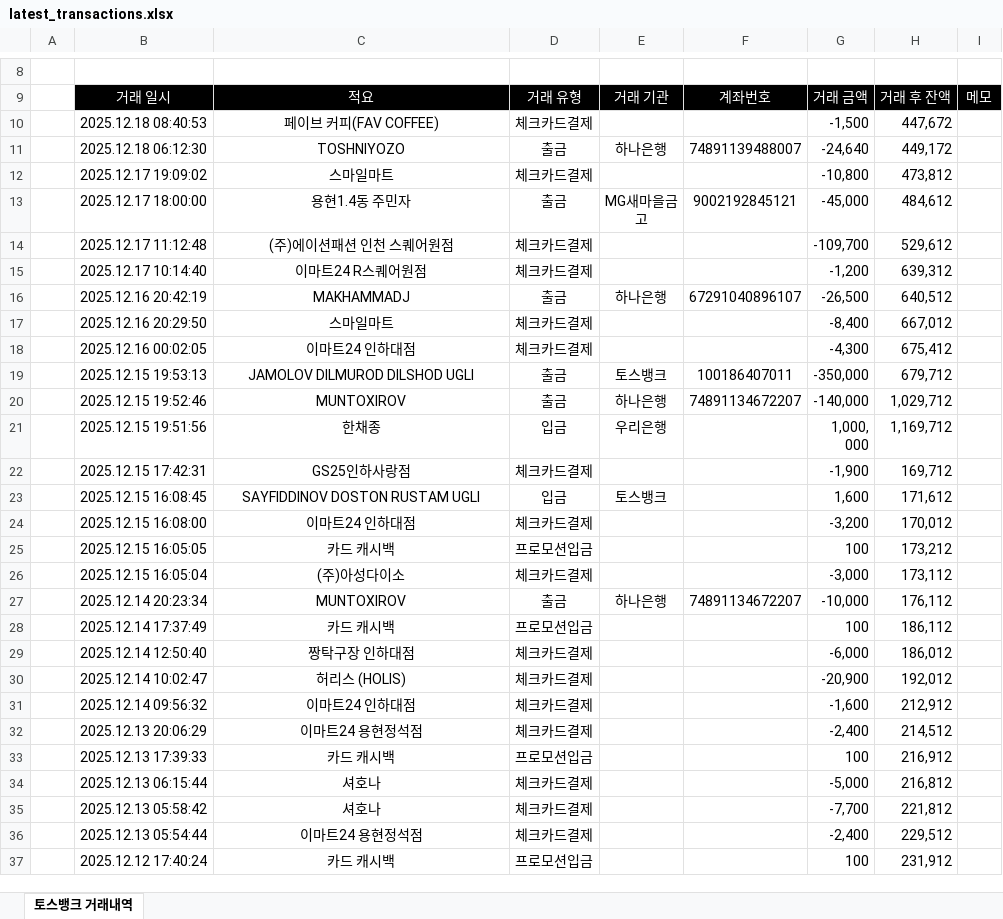
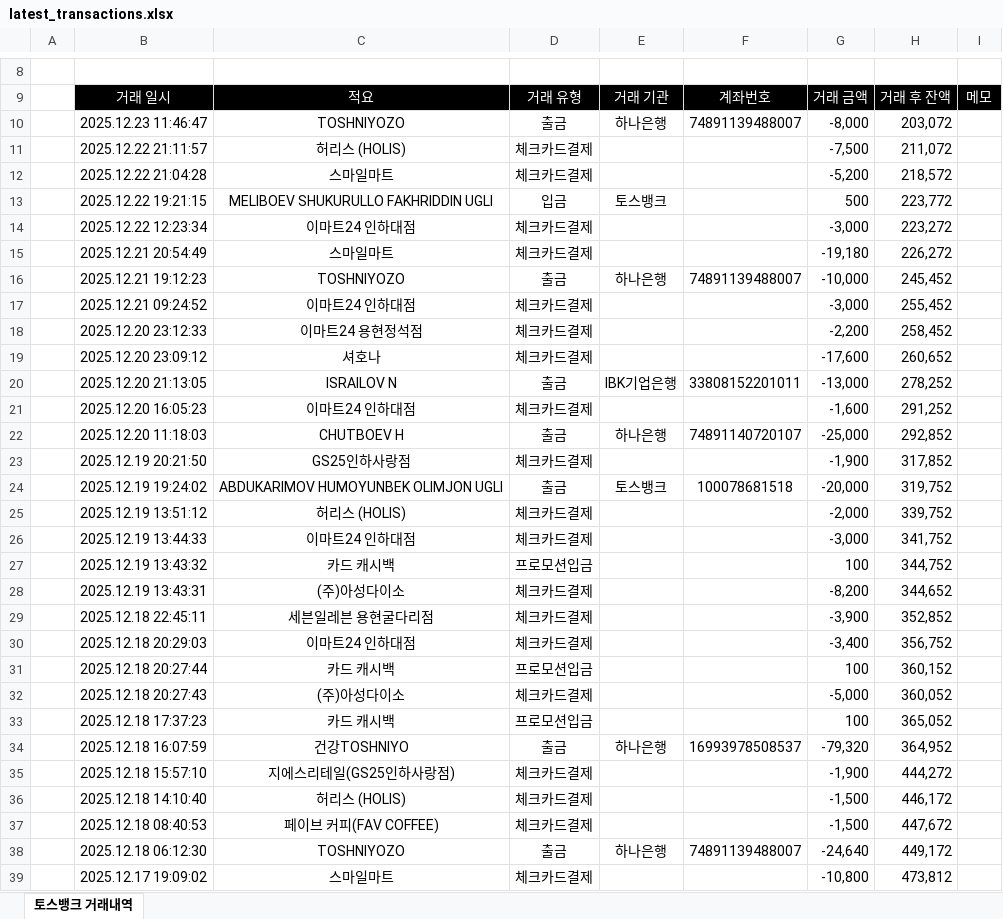
Before and after one commit to iamurtazo/toss-transaction-analysis, an Excel workbook: latest_transactions.xlsx, sheet 토스뱅크 거래내역, drawn as a sheet; only a part is shown, gaps mark what is left out; the shorter side is filled out with more unchanged rows; values as stored, in another font and other column widths than the file's, no borders; the diff covers the shown part only; the diff names each change by its address in the sheet, - before the commit and + after, or states it on an @@ line.

Commit message:
Update transaction analysis files and visuals
- Added new transaction records to transactions.csv for December 2025.
- Updated .gitignore to include new Excel files and Jupyter notebook.
- Modified transactions_analysis.ipynb to reflect updated transaction data and adjusted execution counts.
- Updated various visual files to ensure consistency with the latest data.

```diff
--- a/latest_transactions.xlsx (sheet 토스뱅크 거래내역)
+++ b/latest_transactions.xlsx (sheet 토스뱅크 거래내역)
+row 10:  | 2025.12.23 11:46:47 | TOSHNIYOZO | 출금 | 하나은행 | 74891139488007 | -8,000 | 203,072
+row 11:  | 2025.12.22 21:11:57 | 허리스 (HOLIS) | 체크카드결제 |  |  | -7,500 | 211,072
+row 12:  | 2025.12.22 21:04:28 | 스마일마트 | 체크카드결제 |  |  | -5,200 | 218,572
+row 13:  | 2025.12.22 19:21:15 | MELIBOEV SHUKURULLO FAKHRIDDIN UGLI | 입금 | 토스뱅크 |  | 500 | 223,772
+row 14:  | 2025.12.22 12:23:34 | 이마트24 인하대점 | 체크카드결제 |  |  | -3,000 | 223,272
+row 15:  | 2025.12.21 20:54:49 | 스마일마트 | 체크카드결제 |  |  | -19,180 | 226,272
+row 16:  | 2025.12.21 19:12:23 | TOSHNIYOZO | 출금 | 하나은행 | 74891139488007 | -10,000 | 245,452
+row 17:  | 2025.12.21 09:24:52 | 이마트24 인하대점 | 체크카드결제 |  |  | -3,000 | 255,452
+row 18:  | 2025.12.20 23:12:33 | 이마트24 용현정석점 | 체크카드결제 |  |  | -2,200 | 258,452
+row 19:  | 2025.12.20 23:09:12 | 셔호나 | 체크카드결제 |  |  | -17,600 | 260,652
+row 20:  | 2025.12.20 21:13:05 | ISRAILOV N | 출금 | IBK기업은행 | 33808152201011 | -13,000 | 278,252
+row 21:  | 2025.12.20 16:05:23 | 이마트24 인하대점 | 체크카드결제 |  |  | -1,600 | 291,252
+row 22:  | 2025.12.20 11:18:03 | CHUTBOEV H | 출금 | 하나은행 | 74891140720107 | -25,000 | 292,852
+row 23:  | 2025.12.19 20:21:50 | GS25인하사랑점 | 체크카드결제 |  |  | -1,900 | 317,852
+row 24:  | 2025.12.19 19:24:02 | ABDUKARIMOV HUMOYUNBEK OLIMJON UGLI | 출금 | 토스뱅크 | 100078681518 | -20,000 | 319,752
+row 25:  | 2025.12.19 13:51:12 | 허리스 (HOLIS) | 체크카드결제 |  |  | -2,000 | 339,752
+row 26:  | 2025.12.19 13:44:33 | 이마트24 인하대점 | 체크카드결제 |  |  | -3,000 | 341,752
+row 27:  | 2025.12.19 13:43:32 | 카드 캐시백 | 프로모션입금 |  |  | 100 | 344,752
+row 28:  | 2025.12.19 13:43:31 | (주)아성다이소 | 체크카드결제 |  |  | -8,200 | 344,652
+row 29:  | 2025.12.18 22:45:11 | 세븐일레븐 용현굴다리점 | 체크카드결제 |  |  | -3,900 | 352,852
+row 30:  | 2025.12.18 20:29:03 | 이마트24 인하대점 | 체크카드결제 |  |  | -3,400 | 356,752
+row 31:  | 2025.12.18 20:27:44 | 카드 캐시백 | 프로모션입금 |  |  | 100 | 360,152
+row 32:  | 2025.12.18 20:27:43 | (주)아성다이소 | 체크카드결제 |  |  | -5,000 | 360,052
+row 33:  | 2025.12.18 17:37:23 | 카드 캐시백 | 프로모션입금 |  |  | 100 | 365,052
+row 34:  | 2025.12.18 16:07:59 | 건강TOSHNIYO | 출금 | 하나은행 | 16993978508537 | -79,320 | 364,952
+row 35:  | 2025.12.18 15:57:10 | 지에스리테일(GS25인하사랑점) | 체크카드결제 |  |  | -1,900 | 444,272
+row 36:  | 2025.12.18 14:10:40 | 허리스 (HOLIS) | 체크카드결제 |  |  | -1,500 | 446,172
```
Also changed, not shown: 1 edited cell elsewhere in this sheet, formatted_transactions.xlsx, 11 other files.
